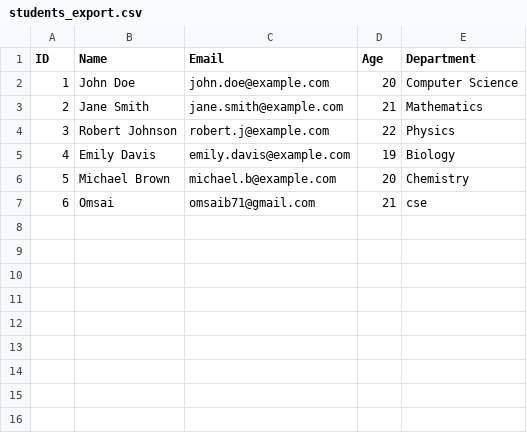
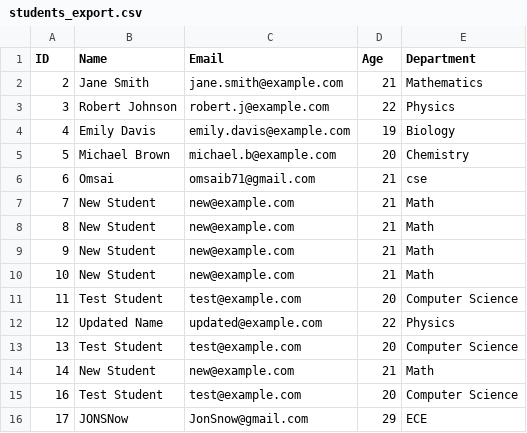
Before and after one commit to Omsaib07/JeevLIfeWorks, a CSV file: week4/StudentManagementSystem/students_export.csv, drawn as a sheet.

```diff
--- a/week4/StudentManagementSystem/students_export.csv
+++ b/week4/StudentManagementSystem/students_export.csv
@@ -1,3 +1,2 @@
 ID,Name,Email,Age,Department
-1,John Doe,john.doe@example.com,20,Computer Science
 2,Jane Smith,jane.smith@example.com,21,Mathematics
@@ -7 +6,11 @@ ID,Name,Email,Age,Department
 6,Omsai,omsaib71@gmail.com,21,cse
+7,New Student,new@example.com,21,Math
+8,New Student,new@example.com,21,Math
+9,New Student,new@example.com,21,Math
+10,New Student,new@example.com,21,Math
+11,Test Student,test@example.com,20,Computer Science
+12,Updated Name,updated@example.com,22,Physics
+13,Test Student,test@example.com,20,Computer Science
+14,New Student,new@example.com,21,Math
+16,Test Student,test@example.com,20,Computer Science
+17,JONSNow,JonSnow@gmail.com,29,ECE
```
Also changed, not shown: 5 other files.
